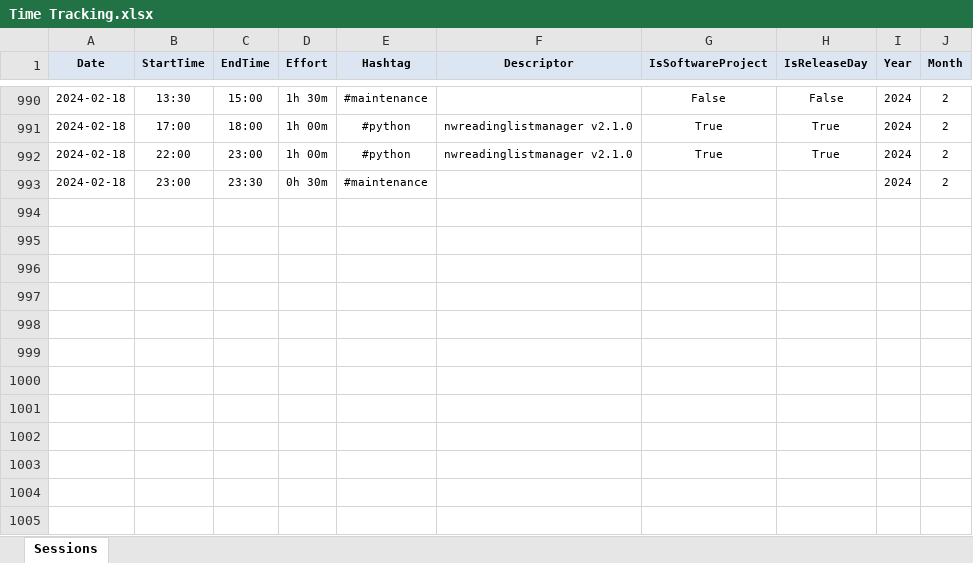
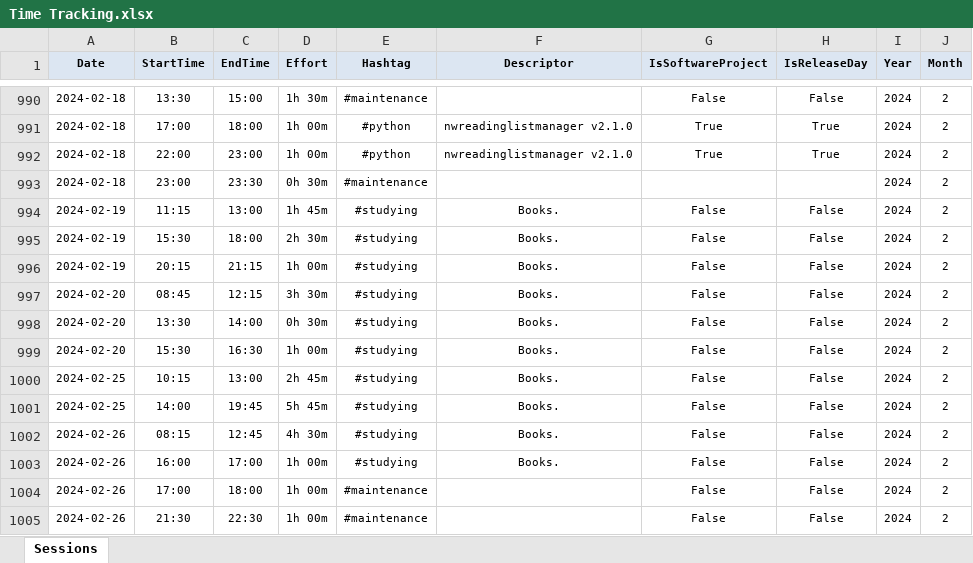
Before and after one commit to numbworks/nwtimetracking, an Excel workbook: data/Time Tracking.xlsx, sheet Sessions, drawn as a sheet; only a part is shown, gaps mark what is left out; values as stored, in another font and other column widths than the file's, no borders; the diff names each change by its address in the sheet, - before the commit and + after, or states it on an @@ line.

Commit message:
#20 Time Tracking.xlsx updated to 2024-02-26.

```diff
--- a/data/Time Tracking.xlsx (sheet Sessions)
+++ b/data/Time Tracking.xlsx (sheet Sessions)
+row 994: 2024-02-19 | 11:15 | 13:00 | 1h 45m | #studying | Books. | False | False | 2024 | 2
+row 995: 2024-02-19 | 15:30 | 18:00 | 2h 30m | #studying | Books. | False | False | 2024 | 2
+row 996: 2024-02-19 | 20:15 | 21:15 | 1h 00m | #studying | Books. | False | False | 2024 | 2
+row 997: 2024-02-20 | 08:45 | 12:15 | 3h 30m | #studying | Books. | False | False | 2024 | 2
+row 998: 2024-02-20 | 13:30 | 14:00 | 0h 30m | #studying | Books. | False | False | 2024 | 2
+row 999: 2024-02-20 | 15:30 | 16:30 | 1h 00m | #studying | Books. | False | False | 2024 | 2
+row 1000: 2024-02-25 | 10:15 | 13:00 | 2h 45m | #studying | Books. | False | False | 2024 | 2
+row 1001: 2024-02-25 | 14:00 | 19:45 | 5h 45m | #studying | Books. | False | False | 2024 | 2
+row 1002: 2024-02-26 | 08:15 | 12:45 | 4h 30m | #studying | Books. | False | False | 2024 | 2
+row 1003: 2024-02-26 | 16:00 | 17:00 | 1h 00m | #studying | Books. | False | False | 2024 | 2
+row 1004: 2024-02-26 | 17:00 | 18:00 | 1h 00m | #maintenance |  | False | False | 2024 | 2
+row 1005: 2024-02-26 | 21:30 | 22:30 | 1h 00m | #maintenance |  | False | False | 2024 | 2
```
